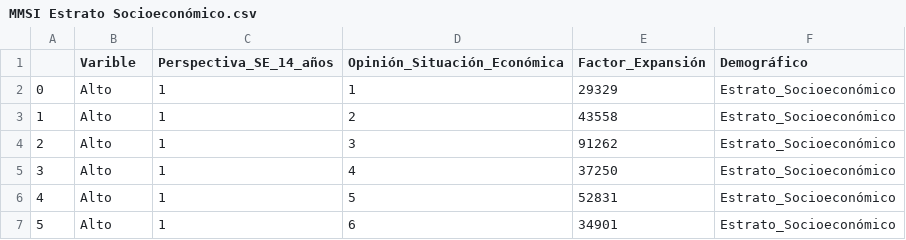
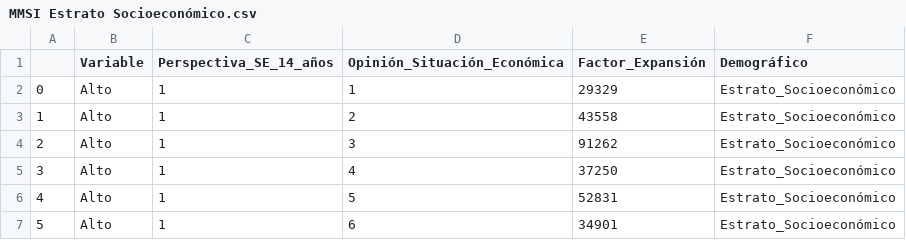
Before and after one commit to jorgelmarquez94/Social_Mobility_Mexico, a CSV file: data/csv/MMSI Estrato Socioeconómico.csv, drawn as a sheet; only a part is shown.

```diff
--- a/data/csv/MMSI Estrato Socioeconómico.csv
+++ b/data/csv/MMSI Estrato Socioeconómico.csv
@@ -1,2 +1,2 @@
-,Varible,Perspectiva_SE_14_años,Opinión_Situación_Económica,Factor_Expansión,Demográfico
+,Variable,Perspectiva_SE_14_años,Opinión_Situación_Económica,Factor_Expansión,Demográfico
 0,Alto,1,1,29329,Estrato_Socioeconómico
```
Also changed, not shown: data/csv/MMSI Color.csv, data/csv/MMSI Lengua Indígena.csv, 5 other files.
